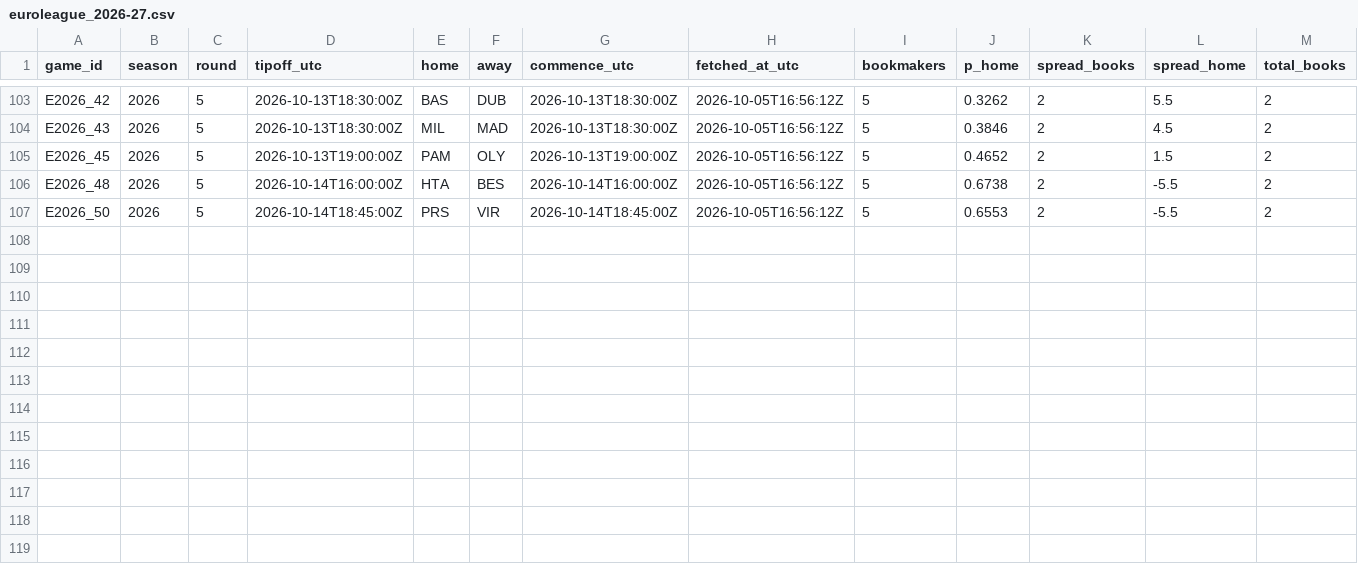
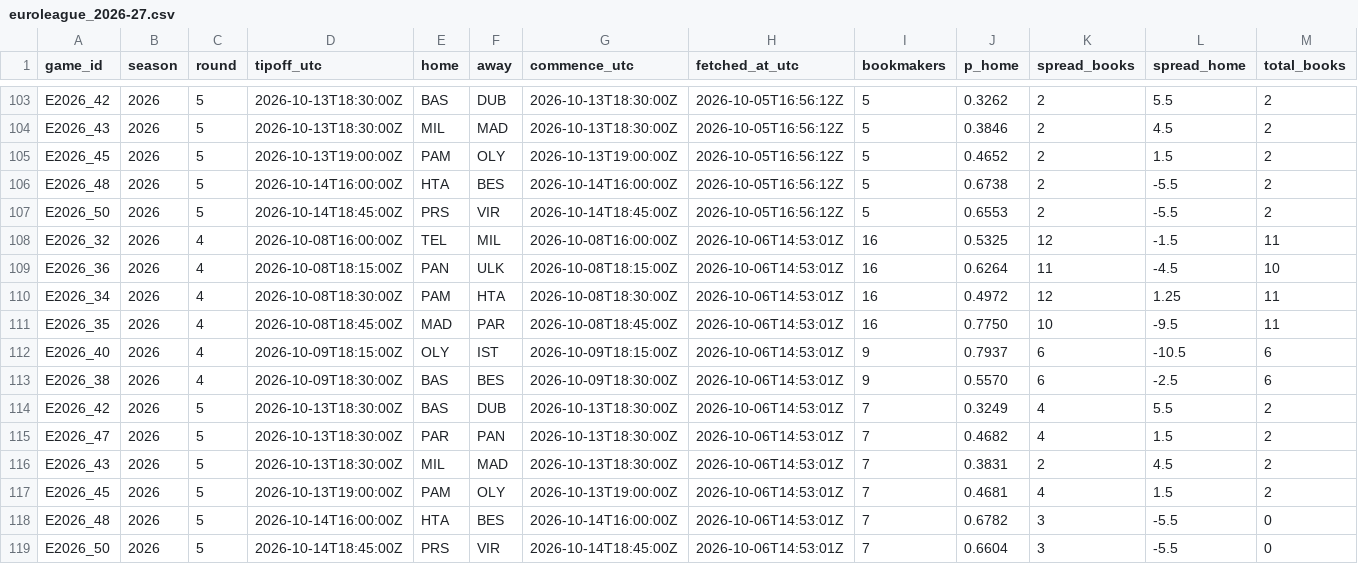
Before and after one commit to straf10/EuroHoops-Analytics, a CSV file: odds/euroleague_2026-27.csv, drawn as a sheet; only a part is shown, gaps mark what is left out; rows hold the shown columns only; the diff names each change by its address in the sheet, - before the commit and + after, or states it on an @@ line.

```diff
--- a/odds/euroleague_2026-27.csv
+++ b/odds/euroleague_2026-27.csv
+row 108: E2026_32 | 2026 | 4 | 2026-10-08T16:00:00Z | TEL | MIL | 2026-10-08T16:00:00Z | 2026-10-06T14:53:01Z | 16 | 0.5325 | 12 | -1.5 | 11
+row 109: E2026_36 | 2026 | 4 | 2026-10-08T18:15:00Z | PAN | ULK | 2026-10-08T18:15:00Z | 2026-10-06T14:53:01Z | 16 | 0.6264 | 11 | -4.5 | 10
+row 110: E2026_34 | 2026 | 4 | 2026-10-08T18:30:00Z | PAM | HTA | 2026-10-08T18:30:00Z | 2026-10-06T14:53:01Z | 16 | 0.4972 | 12 | 1.25 | 11
+row 111: E2026_35 | 2026 | 4 | 2026-10-08T18:45:00Z | MAD | PAR | 2026-10-08T18:45:00Z | 2026-10-06T14:53:01Z | 16 | 0.7750 | 10 | -9.5 | 11
+row 112: E2026_40 | 2026 | 4 | 2026-10-09T18:15:00Z | OLY | IST | 2026-10-09T18:15:00Z | 2026-10-06T14:53:01Z | 9 | 0.7937 | 6 | -10.5 | 6
+row 113: E2026_38 | 2026 | 4 | 2026-10-09T18:30:00Z | BAS | BES | 2026-10-09T18:30:00Z | 2026-10-06T14:53:01Z | 9 | 0.5570 | 6 | -2.5 | 6
+row 114: E2026_42 | 2026 | 5 | 2026-10-13T18:30:00Z | BAS | DUB | 2026-10-13T18:30:00Z | 2026-10-06T14:53:01Z | 7 | 0.3249 | 4 | 5.5 | 2
+row 115: E2026_47 | 2026 | 5 | 2026-10-13T18:30:00Z | PAR | PAN | 2026-10-13T18:30:00Z | 2026-10-06T14:53:01Z | 7 | 0.4682 | 4 | 1.5 | 2
+row 116: E2026_43 | 2026 | 5 | 2026-10-13T18:30:00Z | MIL | MAD | 2026-10-13T18:30:00Z | 2026-10-06T14:53:01Z | 7 | 0.3831 | 2 | 4.5 | 2
+row 117: E2026_45 | 2026 | 5 | 2026-10-13T19:00:00Z | PAM | OLY | 2026-10-13T19:00:00Z | 2026-10-06T14:53:01Z | 7 | 0.4681 | 4 | 1.5 | 2
+row 118: E2026_48 | 2026 | 5 | 2026-10-14T16:00:00Z | HTA | BES | 2026-10-14T16:00:00Z | 2026-10-06T14:53:01Z | 7 | 0.6782 | 3 | -5.5 | 0
+row 119: E2026_50 | 2026 | 5 | 2026-10-14T18:45:00Z | PRS | VIR | 2026-10-14T18:45:00Z | 2026-10-06T14:53:01Z | 7 | 0.6604 | 3 | -5.5 | 0
```
Also changed, not shown: odds/api_calls.csv, predictions/euroleague_2026-27.csv, 2 other files.
